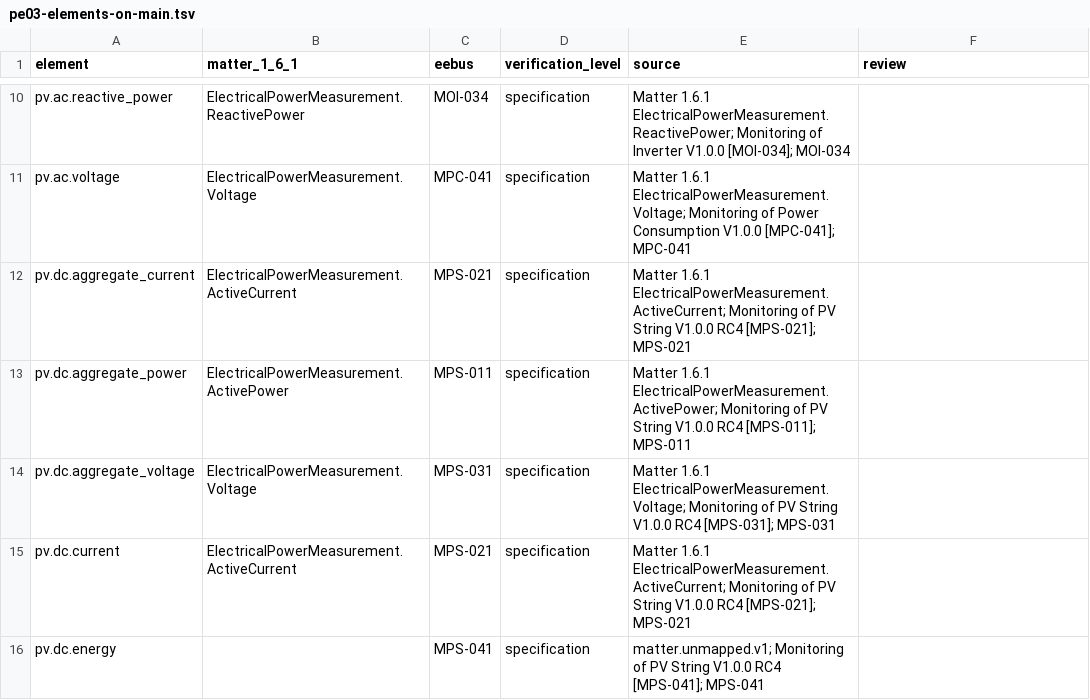
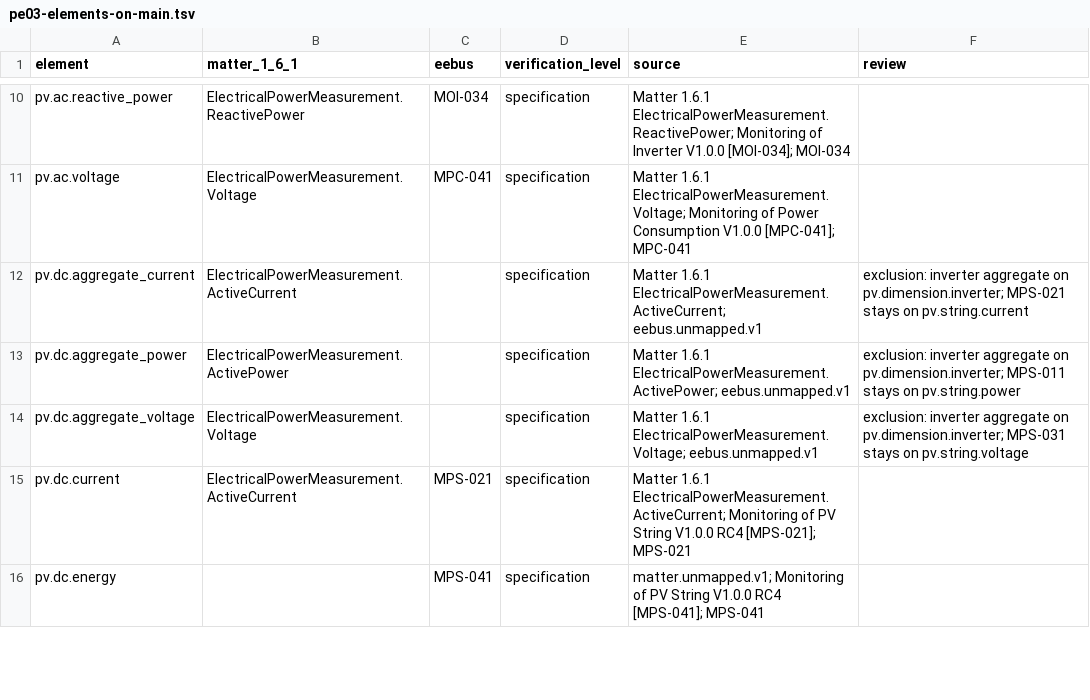
Before and after one commit to Project-Helianthus/helianthus-docs-semantic, a TSV file: acceptance/catalog-inputs/energy/pe03-elements-on-main.tsv, drawn as a sheet; only a part is shown, gaps mark what is left out.

```diff
--- a/acceptance/catalog-inputs/energy/pe03-elements-on-main.tsv
+++ b/acceptance/catalog-inputs/energy/pe03-elements-on-main.tsv
@@ -11,5 +11,5 @@ pv.ac.reactive_power	ElectricalPowerMeasurement.ReactivePower	MOI-034	specificat
 pv.ac.voltage	ElectricalPowerMeasurement.Voltage	MPC-041	specification	Matter 1.6.1 ElectricalPowerMeasurement.Voltage; Monitoring of Power Consumption V1.0.0 [MPC-041]; MPC-041	
-pv.dc.aggregate_current	ElectricalPowerMeasurement.ActiveCurrent	MPS-021	specification	Matter 1.6.1 ElectricalPowerMeasurement.ActiveCurrent; Monitoring of PV String V1.0.0 RC4 [MPS-021]; MPS-021	
-pv.dc.aggregate_power	ElectricalPowerMeasurement.ActivePower	MPS-011	specification	Matter 1.6.1 ElectricalPowerMeasurement.ActivePower; Monitoring of PV String V1.0.0 RC4 [MPS-011]; MPS-011	
-pv.dc.aggregate_voltage	ElectricalPowerMeasurement.Voltage	MPS-031	specification	Matter 1.6.1 ElectricalPowerMeasurement.Voltage; Monitoring of PV String V1.0.0 RC4 [MPS-031]; MPS-031	
+pv.dc.aggregate_current	ElectricalPowerMeasurement.ActiveCurrent		specification	Matter 1.6.1 ElectricalPowerMeasurement.ActiveCurrent; eebus.unmapped.v1	exclusion: inverter aggregate on pv.dimension.inverter; MPS-021 stays on pv.string.current
+pv.dc.aggregate_power	ElectricalPowerMeasurement.ActivePower		specification	Matter 1.6.1 ElectricalPowerMeasurement.ActivePower; eebus.unmapped.v1	exclusion: inverter aggregate on pv.dimension.inverter; MPS-011 stays on pv.string.power
+pv.dc.aggregate_voltage	ElectricalPowerMeasurement.Voltage		specification	Matter 1.6.1 ElectricalPowerMeasurement.Voltage; eebus.unmapped.v1	exclusion: inverter aggregate on pv.dimension.inverter; MPS-031 stays on pv.string.voltage
 pv.dc.current	ElectricalPowerMeasurement.ActiveCurrent	MPS-021	specification	Matter 1.6.1 ElectricalPowerMeasurement.ActiveCurrent; Monitoring of PV String V1.0.0 RC4 [MPS-021]; MPS-021	
```
Also changed, not shown: acceptance/catalog-inputs/energy/pe03-two-vendor-research.tsv, acceptance/catalog-inputs/energy/pe07-operations.tsv, 5 other files.
